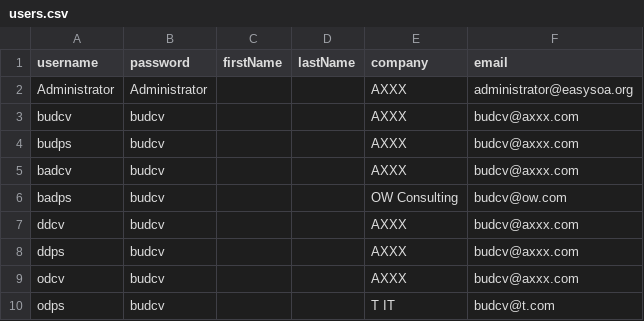
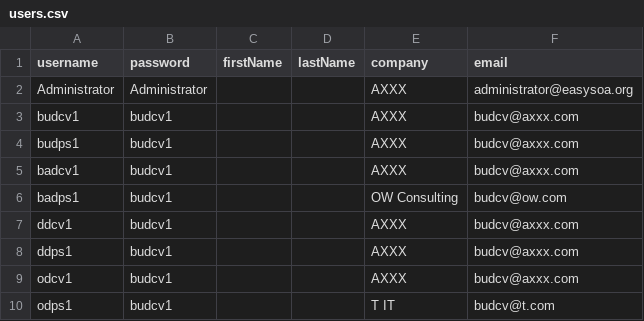
Before and after one commit to easysoa/EasySOA-Incubation, a CSV file: easysoa-samples/easysoa-samples-axxx/axxx-easysoa-registry/src/main/resources/easysoaUsers/users.csv, drawn as a sheet.

```diff
--- a/easysoa-samples/easysoa-samples-axxx/axxx-easysoa-registry/src/main/resources/easysoaUsers/users.csv
+++ b/easysoa-samples/easysoa-samples-axxx/axxx-easysoa-registry/src/main/resources/easysoaUsers/users.csv
@@ -2,9 +2,9 @@ username, password, firstName, lastName, company, email
 "Administrator","Administrator","","","AXXX","administrator@easysoa.org"
-"budcv","budcv","","","AXXX","budcv@axxx.com"
-"budps","budcv","","","AXXX","budcv@axxx.com"
-"badcv","budcv","","","AXXX","budcv@axxx.com"
-"badps","budcv","","","OW Consulting","budcv@ow.com"
-"ddcv","budcv","","","AXXX","budcv@axxx.com"
-"ddps","budcv","","","AXXX","budcv@axxx.com"
-"odcv","budcv","","","AXXX","budcv@axxx.com"
-"odps","budcv","","","T IT","budcv@t.com"
+"budcv1","budcv1","","","AXXX","budcv@axxx.com"
+"budps1","budcv1","","","AXXX","budcv@axxx.com"
+"badcv1","budcv1","","","AXXX","budcv@axxx.com"
+"badps1","budcv1","","","OW Consulting","budcv@ow.com"
+"ddcv1","budcv1","","","AXXX","budcv@axxx.com"
+"ddps1","budcv1","","","AXXX","budcv@axxx.com"
+"odcv1","budcv1","","","AXXX","budcv@axxx.com"
+"odps1","budcv1","","","T IT","budcv@t.com"
```
Also changed, not shown: easysoa-samples/easysoa-samples-axxx/axxx-easysoa-registry/src/main/resources/easysoaUsers/groups.csv, easysoa-samples/easysoa-samples-axxx/axxx-easysoa-registry/src/main/resources/easysoaUsers/user2group.csv, 17 other files.
